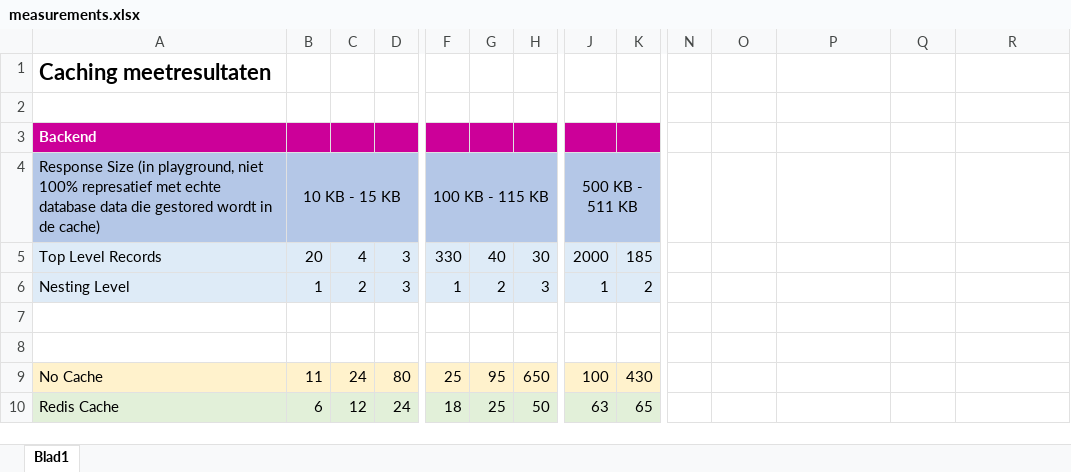
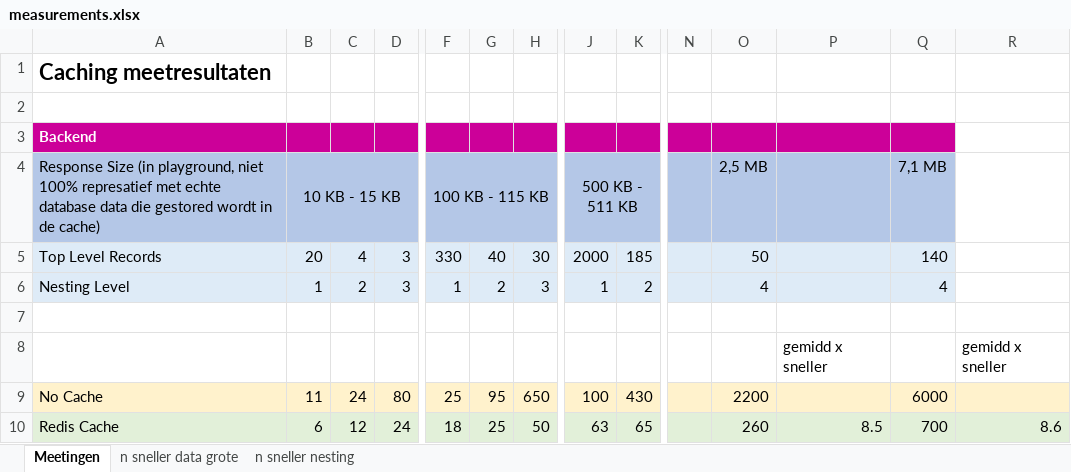
Before and after one commit to OnderbekeNiels/research-project-3mct, an Excel workbook: measurements.xlsx, sheet Meetingen, drawn as a sheet; only a part is shown, gaps mark what is left out; values as stored, in another font and other column widths than the file's, no borders; charts and pictures not drawn; the diff names each change by its address in the sheet, - before the commit and + after, or states it on an @@ line.

```diff
--- a/measurements.xlsx (sheet Meetingen)
+++ b/measurements.xlsx (sheet Meetingen)
-sheet tab: Blad1
+sheet tab: Meetingen
+sheet tab: n sneller data grote
+sheet tab: n sneller nesting
-N3:Q3 fill: none
+N3:Q3 fill: #CC0099
-B4:D4 merged
+B4:E4 merged
-F4:H4 merged
+F4:I4 merged
-J4:L4 merged
+J4:M4 merged
-N4:Q4 fill: none
+N4:Q4 fill: #B4C7E7
-O4: (empty)
+O4: 2,5 MB
-Q4: (empty)
+Q4: 7,1 MB
-N5:Q6 fill: none
+N5:Q6 fill: #DEEBF7
-O5: (empty)
+O5: 50
-Q5: (empty)
+Q5: 140
-O6: (empty)
+O6: 4
-Q6: (empty)
+Q6: 4
-P8: (empty)
+P8: gemidd x sneller
-R8: (empty)
+R8: gemidd x sneller
-N9:R9 fill: none
+N9:R9 fill: #FFF2CC
-O9: (empty)
+O9: 2200
-Q9: (empty)
+Q9: 6000
-N10:R10 fill: none
+N10:R10 fill: #E2F0D9
-O10: (empty)
+O10: 260
-P10: (empty)
+P10: 8.5
-Q10: (empty)
+Q10: 700
-R10: (empty)
+R10: 8.6
```
Also changed, not shown: charts or pictures, 8 other files.
